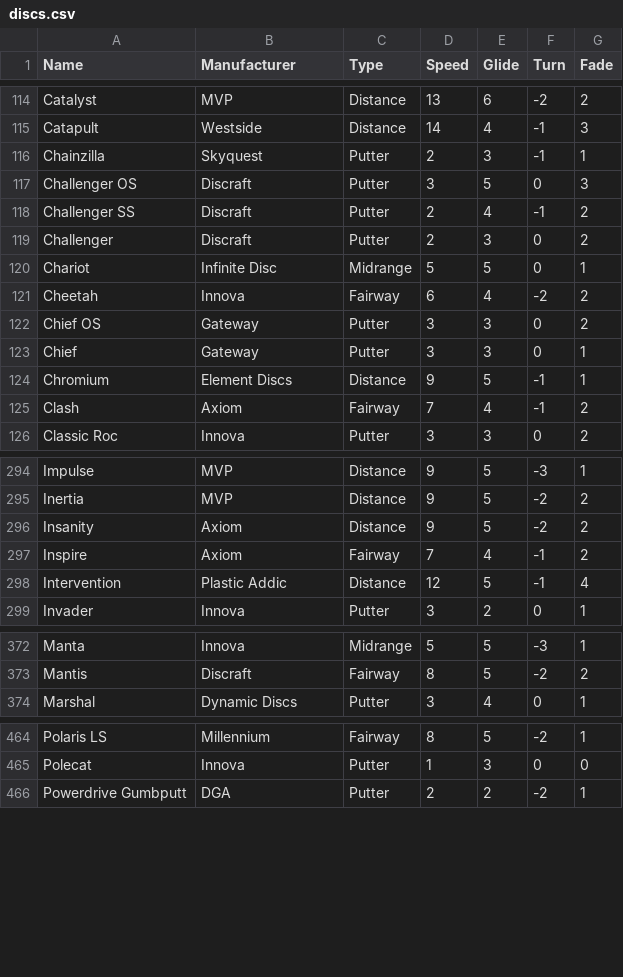
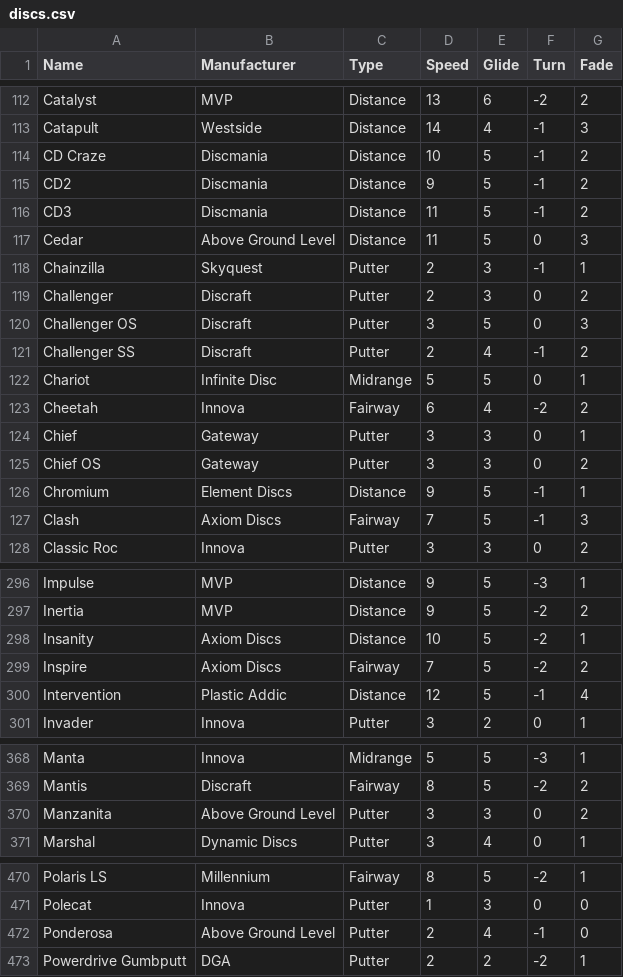
Before and after one commit to ScriptJunky/discsearcher, a CSV file: discs.csv, drawn as a sheet; only a part is shown, gaps mark what is left out; the diff covers the shown part only.

Commit message:
More discs, now Innova, Discraft, AGL, and Axiom, and AquaFlight are 100%

```diff
--- a/discs.csv
+++ b/discs.csv
@@ -115,12 +113,16 @@ Catalyst,MVP,Distance,13,6,-2,2
 Catapult,Westside,Distance,14,4,-1,3
+CD Craze,Discmania,Distance,10,5,-1,2
+CD2,Discmania,Distance,9,5,-1,2
+CD3,Discmania,Distance,11,5,-1,2
+Cedar,Above Ground Level,Distance,11,5,0,3
 Chainzilla,Skyquest,Putter,2,3,-1,1
+Challenger,Discraft,Putter,2,3,0,2
 Challenger OS,Discraft,Putter,3,5,0,3
 Challenger SS,Discraft,Putter,2,4,-1,2
-Challenger,Discraft,Putter,2,3,0,2
 Chariot,Infinite Disc,Midrange,5,5,0,1
 Cheetah,Innova,Fairway,6,4,-2,2
+Chief,Gateway,Putter,3,3,0,1
 Chief OS,Gateway,Putter,3,3,0,2
-Chief,Gateway,Putter,3,3,0,1
 Chromium,Element Discs,Distance,9,5,-1,1
-Clash,Axiom,Fairway,7,4,-1,2
+Clash,Axiom Discs,Fairway,7,5,-1,3
 Classic Roc,Innova,Putter,3,3,0,2
@@ -295,4 +297,4 @@ Impulse,MVP,Distance,9,5,-3,1
 Inertia,MVP,Distance,9,5,-2,2
-Insanity,Axiom,Distance,9,5,-2,2
-Inspire,Axiom,Fairway,7,4,-1,2
+Insanity,Axiom Discs,Distance,10,5,-2,1
+Inspire,Axiom Discs,Fairway,7,5,-2,2
 Intervention,Plastic Addic,Distance,12,5,-1,4
@@ -373,2 +369,3 @@ Manta,Innova,Midrange,5,5,-3,1
 Mantis,Discraft,Fairway,8,5,-2,2
+Manzanita,Above Ground Level,Putter,3,3,0,2
 Marshal,Dynamic Discs,Putter,3,4,0,1
@@ -465,2 +471,3 @@ Polaris LS,Millennium,Fairway,8,5,-2,1
 Polecat,Innova,Putter,1,3,0,0
+Ponderosa,Above Ground Level,Putter,2,4,-1,0
 Powerdrive Gumbputt,DGA,Putter,2,2,-2,1
```
Also changed, not shown: 6 added rows, 1 removed row, 69 moved rows and 36 edited cells elsewhere in this file.
